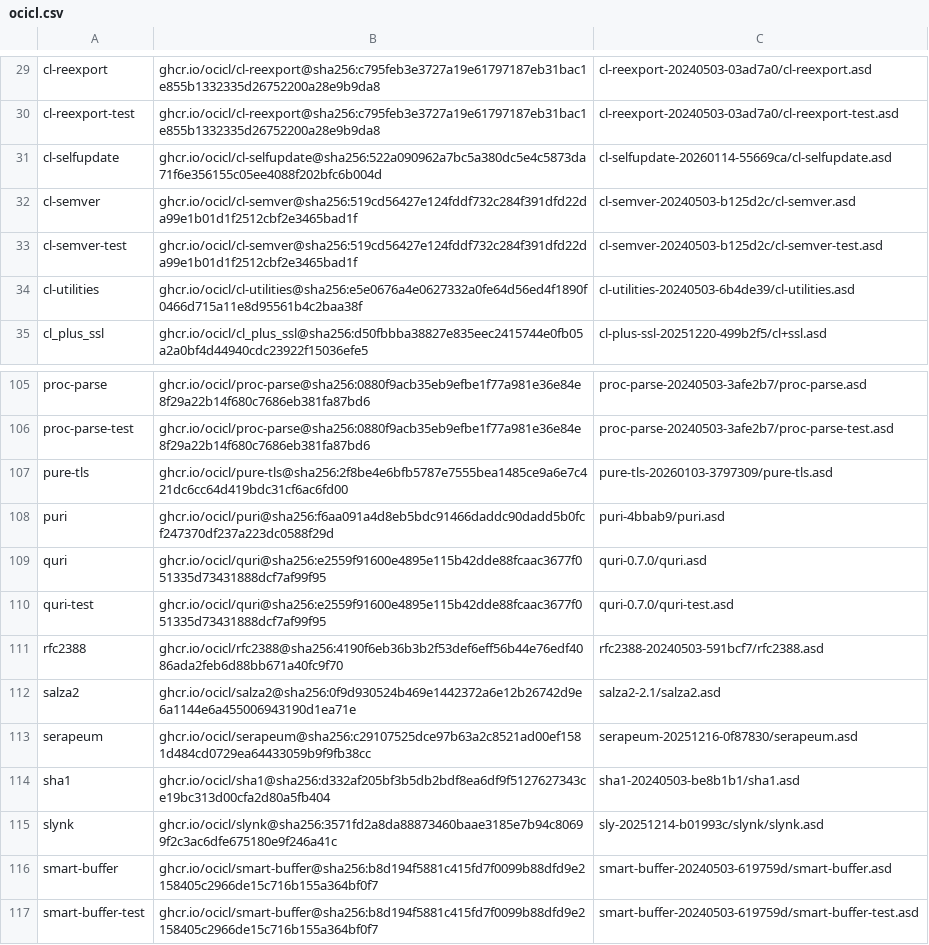
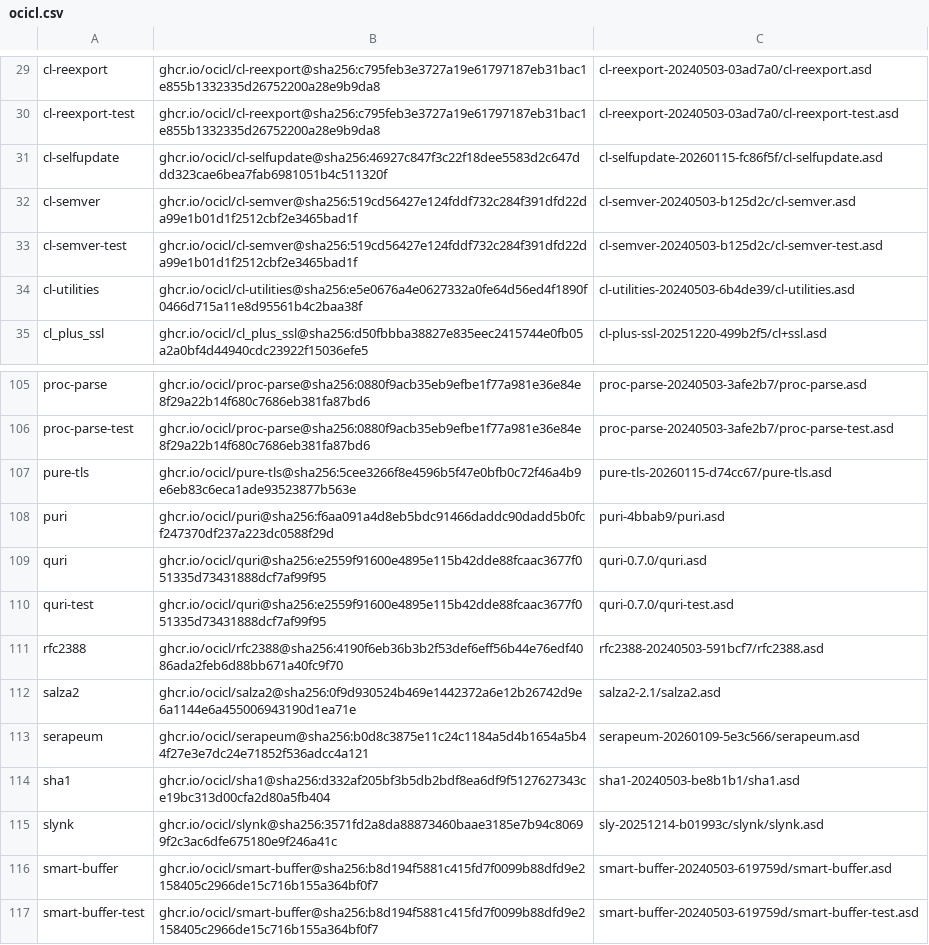
Before and after one commit to atgreen/icl, a CSV file: ocicl.csv, drawn as a sheet; only a part is shown, gaps mark what is left out.

```diff
--- a/ocicl.csv
+++ b/ocicl.csv
@@ -30,3 +30,3 @@ cl-reexport, ghcr.io/ocicl/cl-reexport@sha256:c795feb3e3727a19e61797187eb31bac1e
 cl-reexport-test, ghcr.io/ocicl/cl-reexport@sha256:c795feb3e3727a19e61797187eb31bac1e855b1332335d26752200a28e9b9da8, cl-reexport-20240503-03ad7a0/cl-reexport-test.asd
-cl-selfupdate, ghcr.io/ocicl/cl-selfupdate@sha256:522a090962a7bc5a380dc5e4c5873da71f6e356155c05ee4088f202bfc6b004d, cl-selfupdate-20260114-55669ca/cl-selfupdate.asd
+cl-selfupdate, ghcr.io/ocicl/cl-selfupdate@sha256:46927c847f3c22f18dee5583d2c647ddd323cae6bea7fab6981051b4c511320f, cl-selfupdate-20260115-fc86f5f/cl-selfupdate.asd
 cl-semver, ghcr.io/ocicl/cl-semver@sha256:519cd56427e124fddf732c284f391dfd22da99e1b01d1f2512cbf2e3465bad1f, cl-semver-20240503-b125d2c/cl-semver.asd
@@ -106,3 +106,3 @@ proc-parse, ghcr.io/ocicl/proc-parse@sha256:0880f9acb35eb9efbe1f77a981e36e84e8f2
 proc-parse-test, ghcr.io/ocicl/proc-parse@sha256:0880f9acb35eb9efbe1f77a981e36e84e8f29a22b14f680c7686eb381fa87bd6, proc-parse-20240503-3afe2b7/proc-parse-test.asd
-pure-tls, ghcr.io/ocicl/pure-tls@sha256:2f8be4e6bfb5787e7555bea1485ce9a6e7c421dc6cc64d419bdc31cf6ac6fd00, pure-tls-20260103-3797309/pure-tls.asd
+pure-tls, ghcr.io/ocicl/pure-tls@sha256:5cee3266f8e4596b5f47e0bfb0c72f46a4b9e6eb83c6eca1ade93523877b563e, pure-tls-20260115-d74cc67/pure-tls.asd
 puri, ghcr.io/ocicl/puri@sha256:f6aa091a4d8eb5bdc91466daddc90dadd5b0fcf247370df237a223dc0588f29d, puri-4bbab9/puri.asd
@@ -112,3 +112,3 @@ rfc2388, ghcr.io/ocicl/rfc2388@sha256:4190f6eb36b3b2f53def6eff56b44e76edf4086ada
 salza2, ghcr.io/ocicl/salza2@sha256:0f9d930524b469e1442372a6e12b26742d9e6a1144e6a455006943190d1ea71e, salza2-2.1/salza2.asd
-serapeum, ghcr.io/ocicl/serapeum@sha256:c29107525dce97b63a2c8521ad00ef1581d484cd0729ea64433059b9f9fb38cc, serapeum-20251216-0f87830/serapeum.asd
+serapeum, ghcr.io/ocicl/serapeum@sha256:b0d8c3875e11c24c1184a5d4b1654a5b44f27e3e7dc24e71852f536adcc4a121, serapeum-20260109-5e3c566/serapeum.asd
 sha1, ghcr.io/ocicl/sha1@sha256:d332af205bf3b5db2bdf8ea6df9f5127627343ce19bc313d00cfa2d80a5fb404, sha1-20240503-be8b1b1/sha1.asd
```
